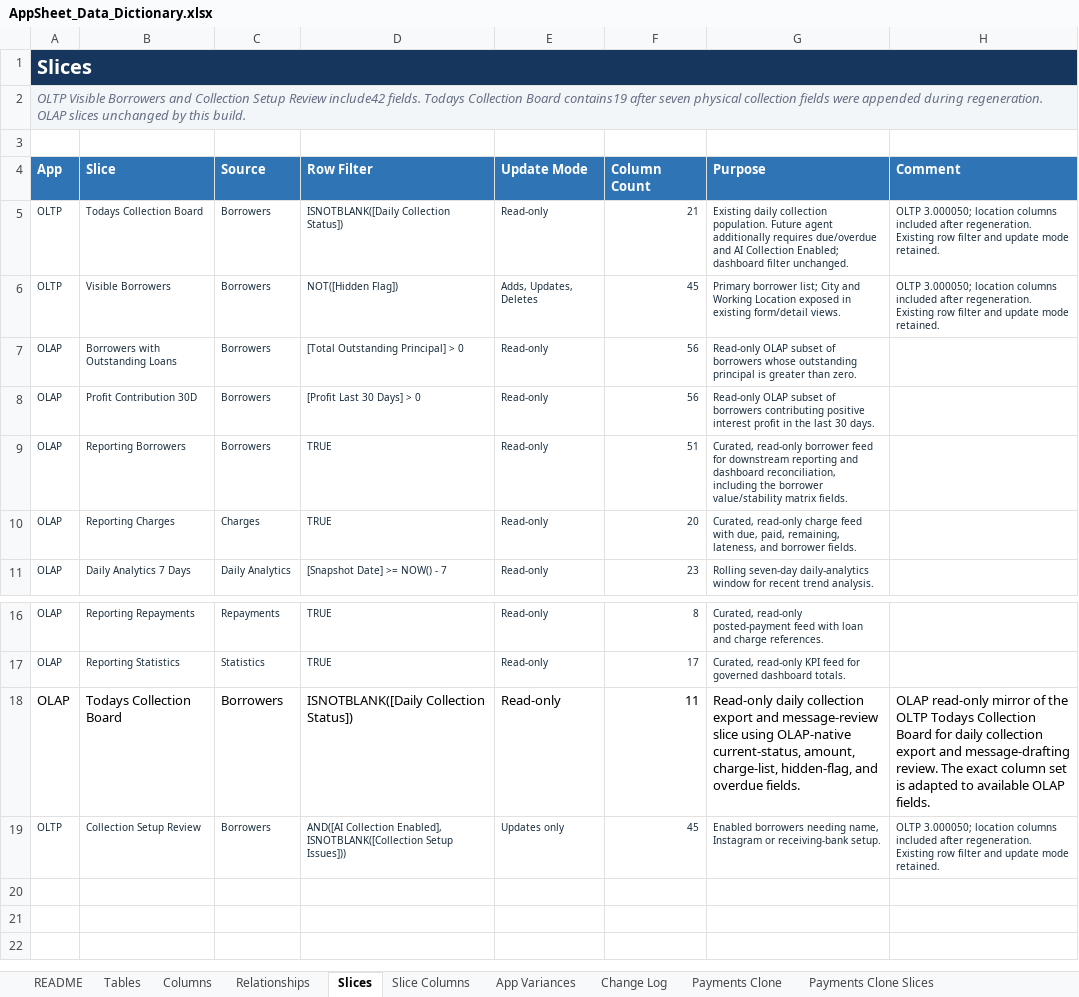
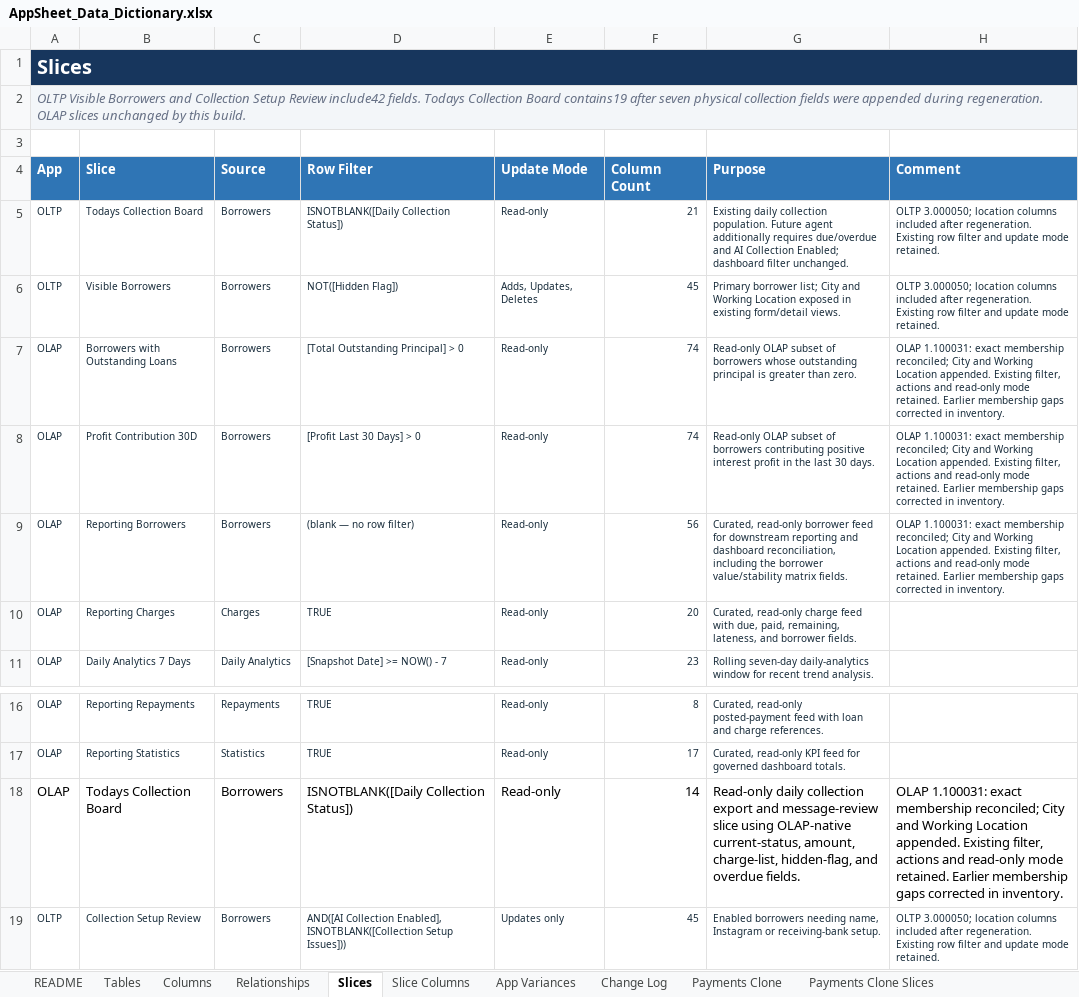
Before and after one commit to welct0407/MW-Credit-App, an Excel workbook: Documents/AppSheet_Data_Dictionary.xlsx, sheet Slices, drawn as a sheet; only a part is shown, gaps mark what is left out; values as stored, in another font and other column widths than the file's, no borders; table styles not drawn; the diff names each change by its address in the sheet, - before the commit and + after, or states it on an @@ line.

Commit message:
Reconcile OLAP partner management and shared borrower schema

```diff
--- a/Documents/AppSheet_Data_Dictionary.xlsx (sheet Slices)
+++ b/Documents/AppSheet_Data_Dictionary.xlsx (sheet Slices)
-F7:F8 (Column Count): 56
+F7:F8 (Column Count): 74
-H7:H9 (Comment): (empty)
+H7:H9 (Comment): OLAP 1.100031: exact membership reconciled; City and Working Location appended. Existing filter, actions and read-only mode retained. Earlier membership gaps corrected in inventory.
-D9 (Row Filter): TRUE
+D9 (Row Filter): (blank — no row filter)
-F9 (Column Count): 51
+F9 (Column Count): 56
-F18 (Column Count): 11
+F18 (Column Count): 14
-H18 (Comment): OLAP read-only mirror of the OLTP Todays Collection Board for daily collection export and message-drafting review. The exact column set is adapted to available OLAP fields.
+H18 (Comment): OLAP 1.100031: exact membership reconciled; City and Working Location appended. Existing filter, actions and read-only mode retained. Earlier membership gaps corrected in inventory.
```
Also changed, not shown: sheet Slice Columns, sheet Columns, sheet App Variances, sheet Tables, sheet README, 9 other files.
